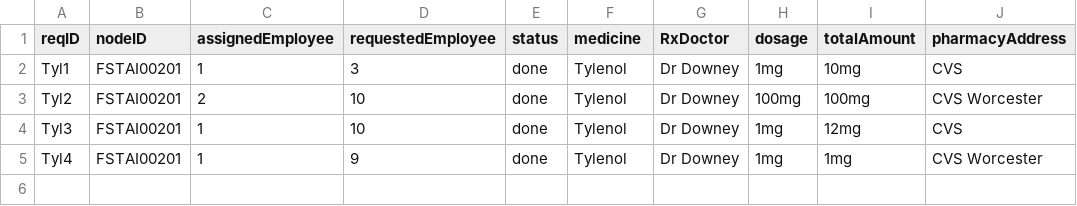
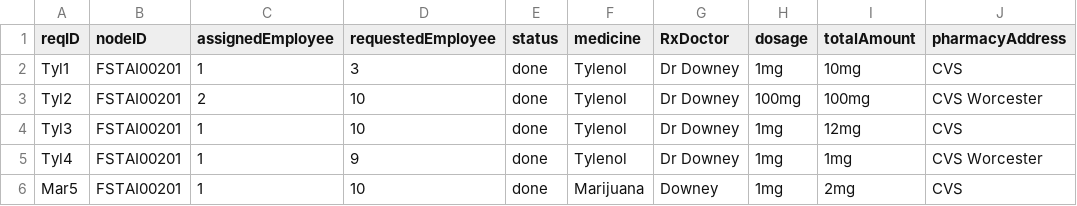
Before and after one commit to CS3733-D22-Team-F/ferocious-furrets, a CSV file: ProtoypeF/src/main/resources/apiCSV/medicine.csv, drawn as a sheet.

```diff
--- a/ProtoypeF/src/main/resources/apiCSV/medicine.csv
+++ b/ProtoypeF/src/main/resources/apiCSV/medicine.csv
@@ -5 +5,2 @@ Tyl3,FSTAI00201,1,10,done,Tylenol,Dr Downey,1mg,12mg,CVS
 Tyl4,FSTAI00201,1,9,done,Tylenol,Dr Downey,1mg,1mg,CVS Worcester
+Mar5,FSTAI00201,1,10,done,Marijuana,Downey,1mg,2mg,CVS
```
Also changed, not shown: ProtoypeF/src/main/resources/edu/wpi/cs3733/D22/teamF/csv/TowerLocations.csv, ProtoypeF/src/main/resources/edu/wpi/cs3733/D22/teamF/csv/equipment.csv, 2 other files.
